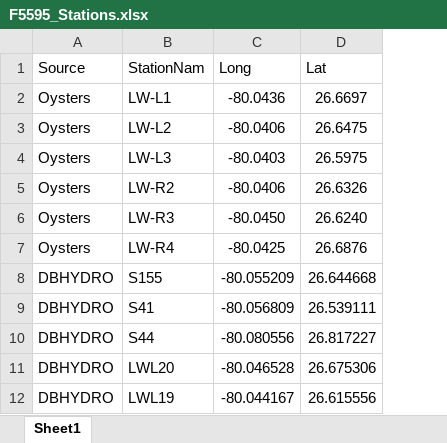
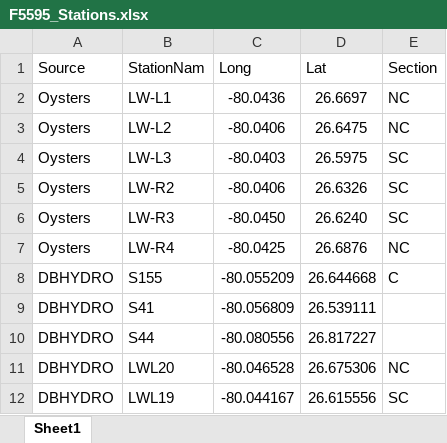
Before and after one commit to E-Levine/Oyster-Reports, an Excel workbook: PBC/Data/F5595_Stations.xlsx, sheet Sheet1, drawn as a sheet; values as stored, in another font and other column widths than the file's, no borders; the diff names each change by its address in the sheet, - before the commit and + after, or states it on an @@ line.

```diff
--- a/PBC/Data/F5595_Stations.xlsx (sheet Sheet1)
+++ b/PBC/Data/F5595_Stations.xlsx (sheet Sheet1)
+column E (Section), rows 2-12: NC | NC | SC | SC | SC | NC | C |  |  | NC | SC
```
Also changed, not shown: DBHYDRO/Shared_data/LW_Flow.xlsx, 3 other files.
